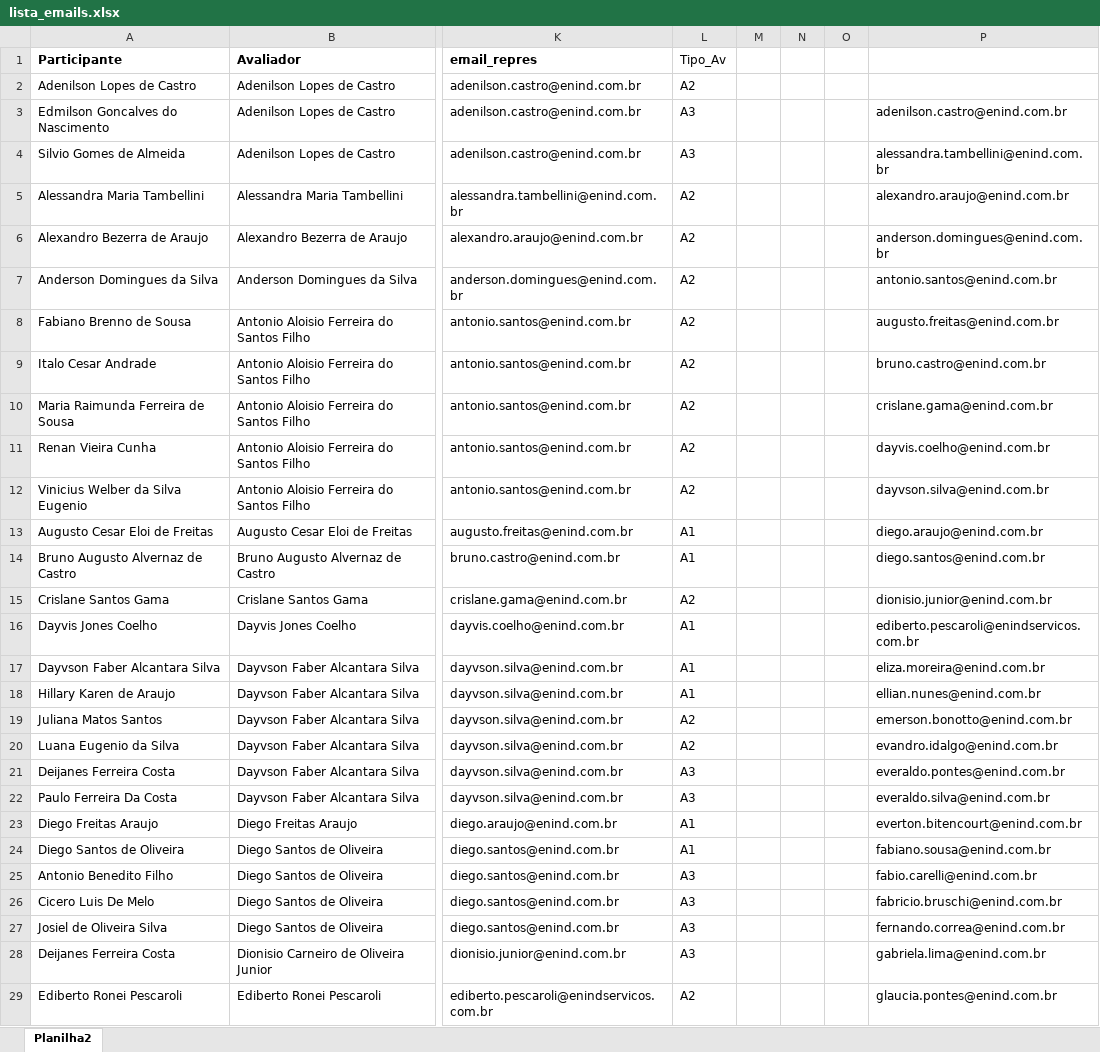
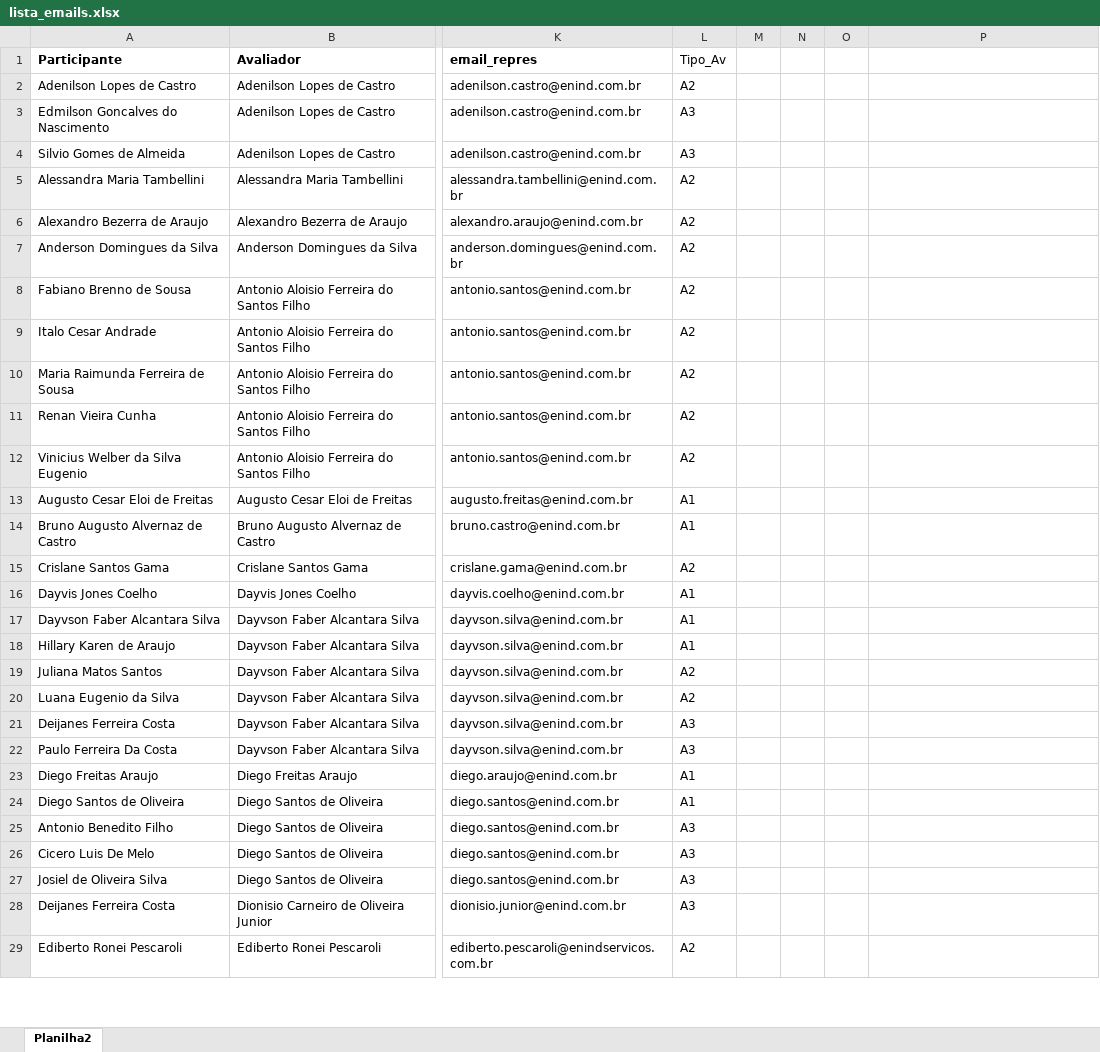
Before and after one commit to DevENIND/RH_Quest, an Excel workbook: lista_emails.xlsx, sheet Planilha2, drawn as a sheet; only a part is shown, gaps mark what is left out; values as stored, in another font and other column widths than the file's, no borders; conditional formats and table styles not drawn; the diff covers the shown part only; the diff names each change by its address in the sheet, - before the commit and + after, or states it on an @@ line.

```diff
--- a/lista_emails.xlsx (sheet Planilha2)
+++ b/lista_emails.xlsx (sheet Planilha2)
-P3: adenilson.castro@enind.com.br
+P3: (empty)
-P4: alessandra.tambellini@enind.com.br
+P4: (empty)
-P5: alexandro.araujo@enind.com.br
+P5: (empty)
-P6: anderson.domingues@enind.com.br
+P6: (empty)
-P7: antonio.santos@enind.com.br
+P7: (empty)
-P8: augusto.freitas@enind.com.br
+P8: (empty)
-P9: bruno.castro@enind.com.br
+P9: (empty)
-P10: crislane.gama@enind.com.br
+P10: (empty)
-P11: dayvis.coelho@enind.com.br
+P11: (empty)
-P12: dayvson.silva@enind.com.br
+P12: (empty)
-P13: diego.araujo@enind.com.br
+P13: (empty)
-P14: diego.santos@enind.com.br
+P14: (empty)
-P15: dionisio.junior@enind.com.br
+P15: (empty)
-P16: ediberto.pescaroli@enindservicos.com.br
+P16: (empty)
-P17: eliza.moreira@enind.com.br
+P17: (empty)
-P18: ellian.nunes@enind.com.br
+P18: (empty)
-P19: emerson.bonotto@enind.com.br
+P19: (empty)
-P20: evandro.idalgo@enind.com.br
+P20: (empty)
-P21: everaldo.pontes@enind.com.br
+P21: (empty)
-P22: everaldo.silva@enind.com.br
+P22: (empty)
-P23: everton.bitencourt@enind.com.br
+P23: (empty)
-P24: fabiano.sousa@enind.com.br
+P24: (empty)
-P25: fabio.carelli@enind.com.br
+P25: (empty)
-P26: fabricio.bruschi@enind.com.br
+P26: (empty)
-P27: fernando.correa@enind.com.br
+P27: (empty)
-P28: gabriela.lima@enind.com.br
+P28: (empty)
-P29: glaucia.pontes@enind.com.br
+P29: (empty)
```
Also changed, not shown: 114 added rows and 45 edited cells elsewhere in this sheet, 3 other files.
